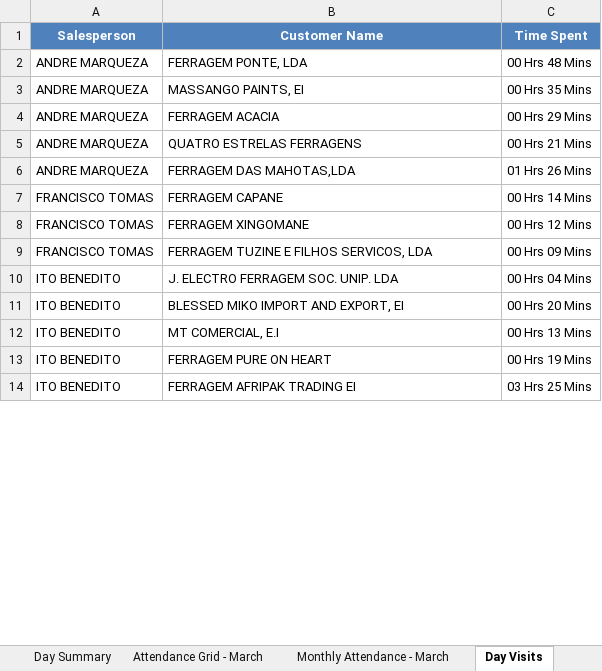
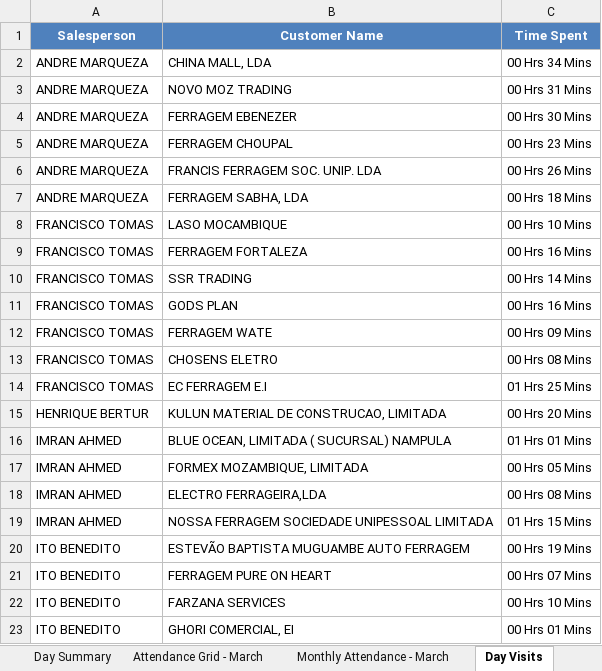
Before and after one commit to guruwalker/csfa-daily-report, an Excel workbook: Daily_CSFA_Report.xlsx, sheet Day Visits, drawn as a sheet; only a part is shown; values as stored, in another font and other column widths than the file's, no borders; removed rows and columns are numbered as before the commit, all else as after; the diff covers the shown part only; the diff names each change by its address in the sheet, - before the commit and + after, or states it on an @@ line.

```diff
--- a/Daily_CSFA_Report.xlsx (sheet Day Visits)
+++ b/Daily_CSFA_Report.xlsx (sheet Day Visits)
-B2 (Customer Name): FERRAGEM PONTE, LDA
+B2 (Customer Name): CHINA MALL, LDA
-C2 (Time Spent): 00 Hrs 48 Mins
+C2 (Time Spent): 00 Hrs 34 Mins
-B3 (Customer Name): MASSANGO PAINTS, EI
+B3 (Customer Name): NOVO MOZ TRADING
-C3 (Time Spent): 00 Hrs 35 Mins
+C3 (Time Spent): 00 Hrs 31 Mins
+row 4: ANDRE MARQUEZA | FERRAGEM EBENEZER | 00 Hrs 30 Mins
-B5 (Customer Name): FERRAGEM ACACIA
+B5 (Customer Name): FERRAGEM CHOUPAL
-C5 (Time Spent): 00 Hrs 29 Mins
+C5 (Time Spent): 00 Hrs 23 Mins
-B6 (Customer Name): QUATRO ESTRELAS FERRAGENS
+B6 (Customer Name): FRANCIS FERRAGEM SOC. UNIP. LDA
-C6 (Time Spent): 00 Hrs 21 Mins
+C6 (Time Spent): 00 Hrs 26 Mins
-B7 (Customer Name): FERRAGEM DAS MAHOTAS,LDA
+B7 (Customer Name): FERRAGEM SABHA, LDA
-C7 (Time Spent): 01 Hrs 26 Mins
+C7 (Time Spent): 00 Hrs 18 Mins
+row 8: FRANCISCO TOMAS | LASO MOCAMBIQUE | 00 Hrs 10 Mins
+row 9: FRANCISCO TOMAS | FERRAGEM FORTALEZA | 00 Hrs 16 Mins
-B10 (Customer Name): FERRAGEM CAPANE
+B10 (Customer Name): SSR TRADING
-B11 (Customer Name): FERRAGEM XINGOMANE
+B11 (Customer Name): GODS PLAN
-C11 (Time Spent): 00 Hrs 12 Mins
+C11 (Time Spent): 00 Hrs 16 Mins
-B12 (Customer Name): FERRAGEM TUZINE E FILHOS SERVICOS, LDA
+B12 (Customer Name): FERRAGEM WATE
-row 10: ITO BENEDITO | J. ELECTRO FERRAGEM SOC. UNIP. LDA | 00 Hrs 04 Mins
+row 13: FRANCISCO TOMAS | CHOSENS ELETRO | 00 Hrs 08 Mins
+row 14: FRANCISCO TOMAS | EC FERRAGEM E.I | 01 Hrs 25 Mins
+row 15: HENRIQUE BERTUR | KULUN MATERIAL DE CONSTRUCAO, LIMITADA | 00 Hrs 20 Mins
+row 16: IMRAN AHMED | BLUE OCEAN, LIMITADA ( SUCURSAL) NAMPULA | 01 Hrs 01 Mins
+row 17: IMRAN AHMED | FORMEX MOZAMBIQUE, LIMITADA | 00 Hrs 05 Mins
+row 18: IMRAN AHMED | ELECTRO FERRAGEIRA,LDA | 00 Hrs 08 Mins
+row 19: IMRAN AHMED | NOSSA FERRAGEM SOCIEDADE UNIPESSOAL LIMITADA | 01 Hrs 15 Mins
-B20 (Customer Name): BLESSED MIKO IMPORT AND EXPORT, EI
+B20 (Customer Name): ESTEVÃO BAPTISTA MUGUAMBE AUTO FERRAGEM
-C20 (Time Spent): 00 Hrs 20 Mins
+C20 (Time Spent): 00 Hrs 19 Mins
-row 12: ITO BENEDITO | MT COMERCIAL, E.I | 00 Hrs 13 Mins
-C21 (Time Spent): 00 Hrs 19 Mins
+C21 (Time Spent): 00 Hrs 07 Mins
+row 22: ITO BENEDITO | FARZANA SERVICES | 00 Hrs 10 Mins
-B23 (Customer Name): FERRAGEM AFRIPAK TRADING EI
+B23 (Customer Name): GHORI COMERCIAL, EI
-C23 (Time Spent): 03 Hrs 25 Mins
+C23 (Time Spent): 00 Hrs 01 Mins
```
Also changed, not shown: 7 added rows, 6 removed rows and 23 edited cells elsewhere in this sheet, sheet Attendance Grid - March, sheet Day Summary, sheet Monthly Attendance - March, 3 other files.
